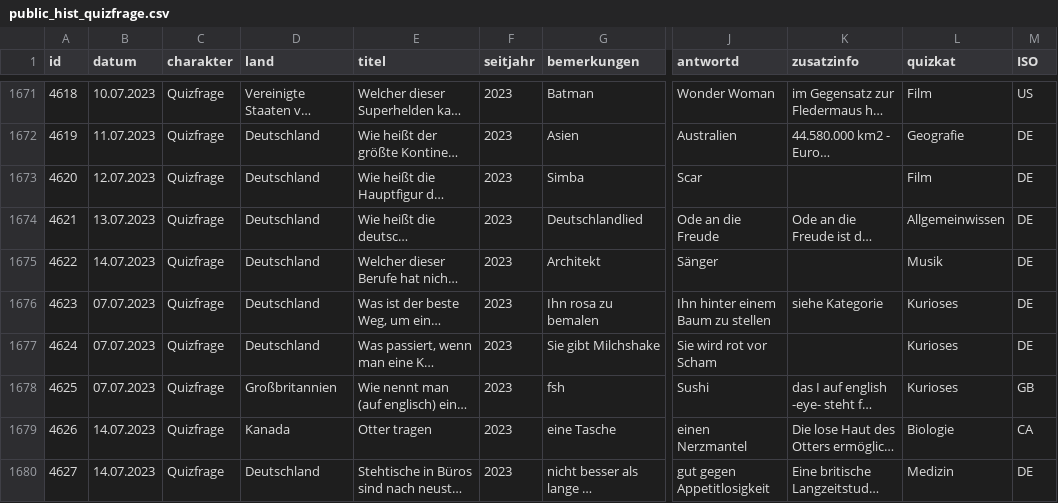
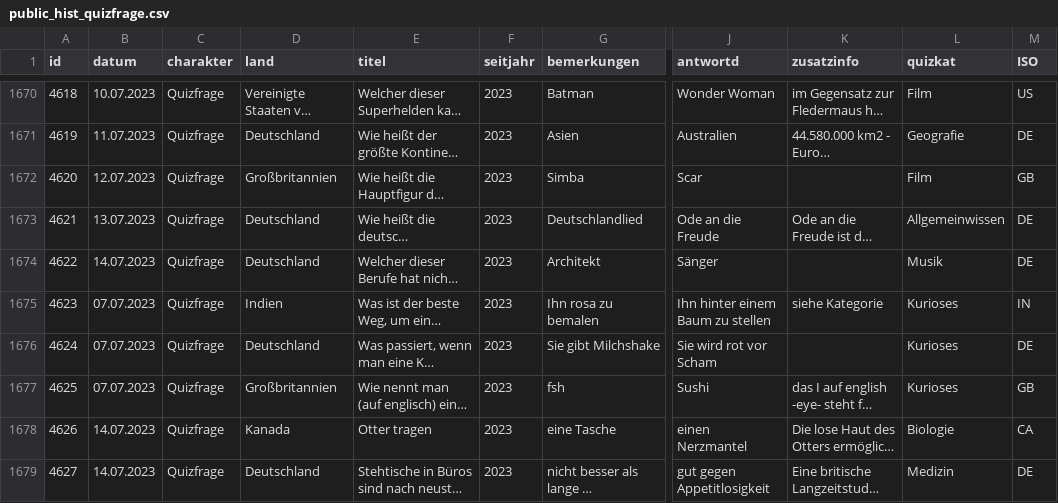
Before and after one commit to svenbolte/wp-doodlez, a CSV file: public_hist_quizfrage.csv, drawn as a sheet; only a part is shown, gaps mark what is left out; long unchanged cells end in …; addresses are those after the commit; the diff covers the shown part only; the diff names each change by its address in the sheet, - before the commit and + after, or states it on an @@ line.

```diff
--- a/public_hist_quizfrage.csv
+++ b/public_hist_quizfrage.csv
-D1672 (land): Deutschland
+D1672 (land): Großbritannien
-M1672 (ISO): DE
+M1672 (ISO): GB
-D1675 (land): Deutschland
+D1675 (land): Indien
-M1675 (ISO): DE
+M1675 (ISO): IN
```
Also changed, not shown: 5 added rows, 1 removed row, 74 edited cells and row numbers in column A elsewhere in this file.
